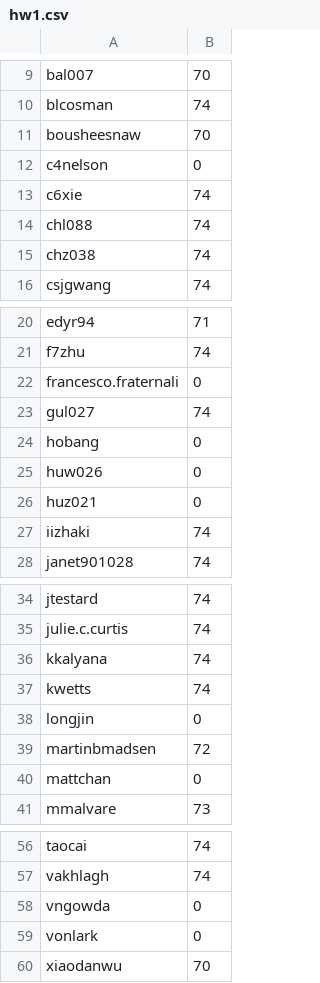
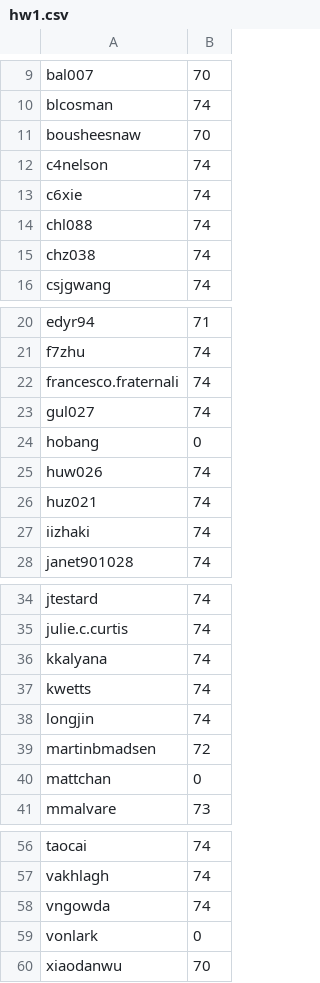
Before and after one commit to alogic0/cse230, a CSV file: grading/scores/wi15/hw1.csv, drawn as a sheet; only a part is shown, gaps mark what is left out.

Commit message:
revise a few hw1 grades

```diff
--- a/grading/scores/wi15/hw1.csv
+++ b/grading/scores/wi15/hw1.csv
@@ -11,3 +11,3 @@ blcosman, 74
 bousheesnaw, 70
-c4nelson, 0
+c4nelson, 74
 c6xie, 74
@@ -21,7 +21,7 @@ edyr94, 71
 f7zhu, 74
-francesco.fraternali, 0
+francesco.fraternali, 74
 gul027, 74
 hobang, 0
-huw026, 0
-huz021, 0
+huw026, 74
+huz021, 74
 iizhaki, 74
@@ -37,3 +37,3 @@ kkalyana, 74
 kwetts, 74
-longjin, 0
+longjin, 74
 martinbmadsen, 72
@@ -57,3 +57,3 @@ taocai, 74
 vakhlagh, 74
-vngowda, 0
+vngowda, 74
 vonlark, 0
```
